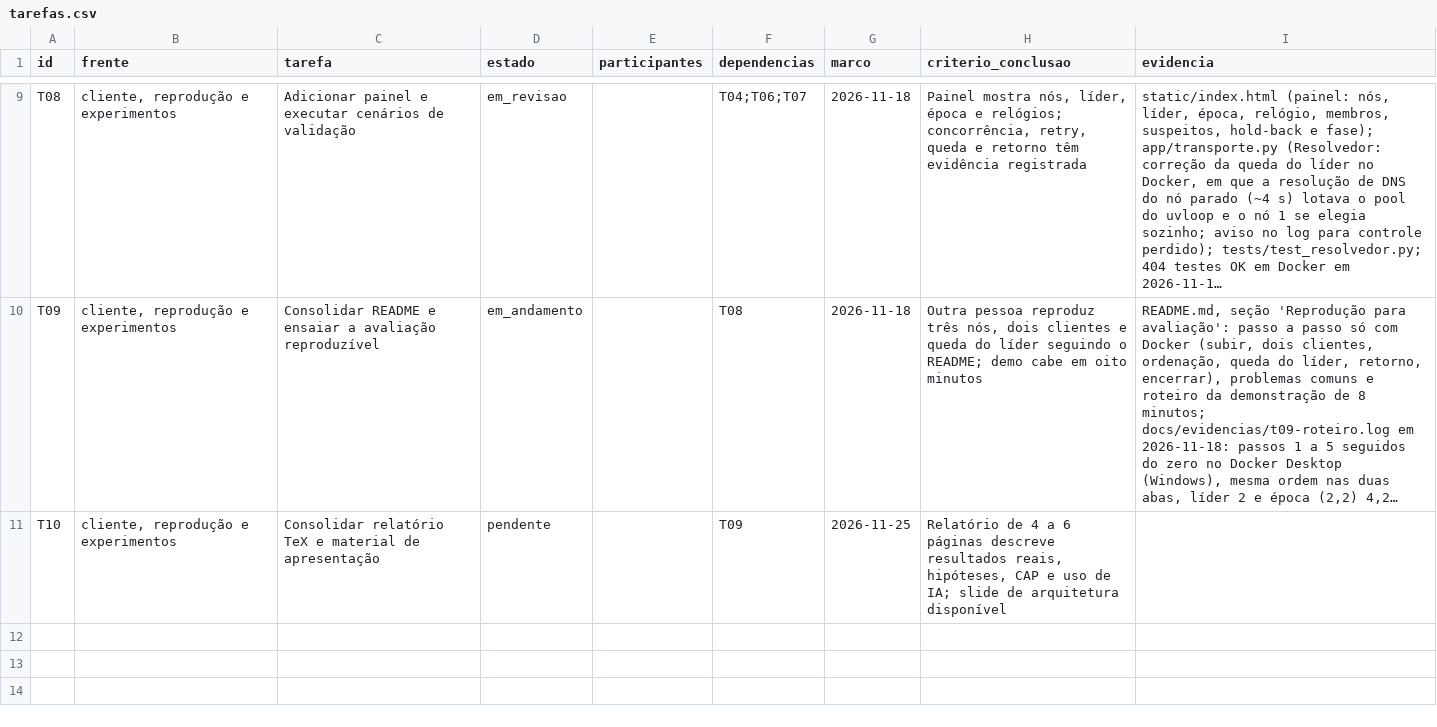
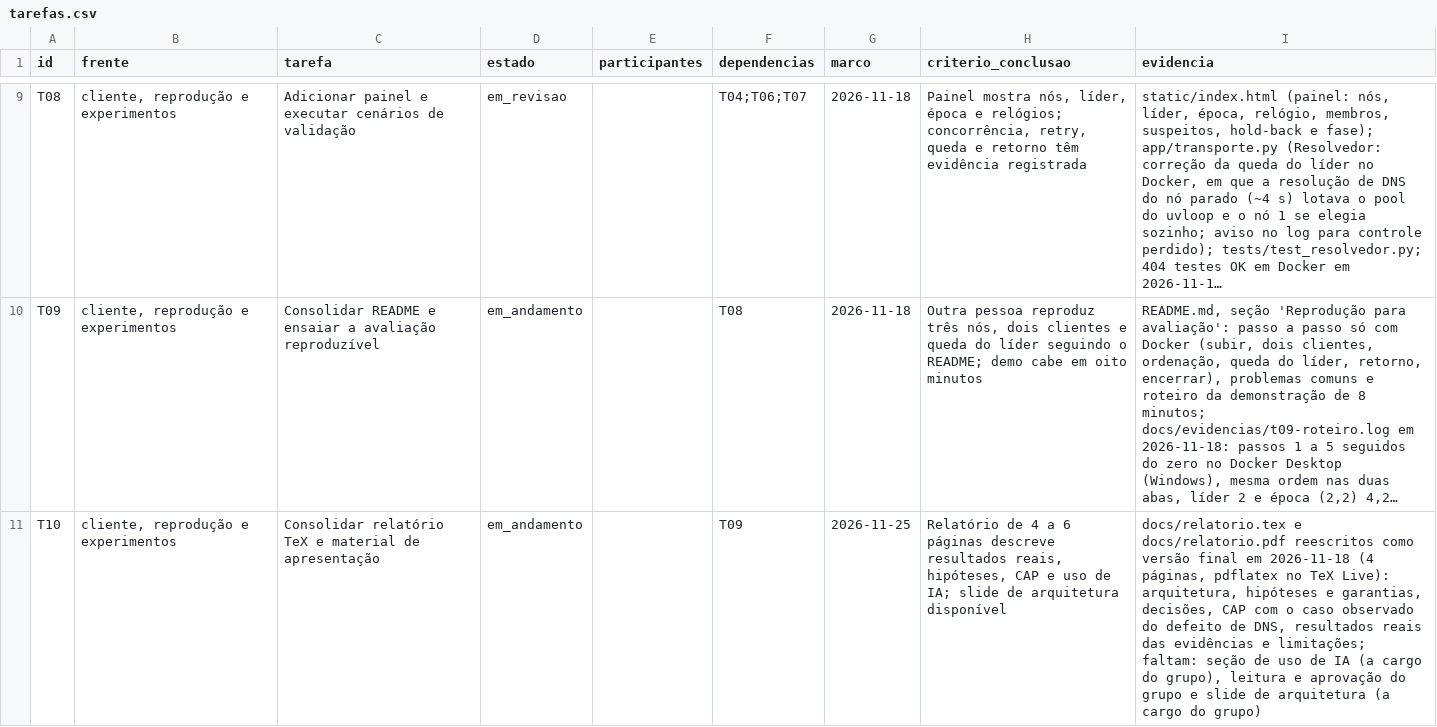
Before and after one commit to Levi-21545/SistemasDistribuidos-ChatAoVivo, a CSV file: tarefas.csv, drawn as a sheet; only a part is shown, gaps mark what is left out; long unchanged cells end in …; the diff names each change by its address in the sheet, - before the commit and + after, or states it on an @@ line.

Commit message:
docs: reescreve o relatório como versão final
O relatório deixa de ser um registro cronológico e passa a descrever a
arquitetura, as hipóteses e garantias, as decisões, a análise de CAP com
o caso observado do defeito de DNS, os resultados reais das evidências e
as limitações. Compilado em 4 páginas. A seção de uso de IA não foi
alterada.

```diff
--- a/tarefas.csv
+++ b/tarefas.csv
-D11 (estado): pendente
+D11 (estado): em_andamento
-I11 (evidencia): (empty)
+I11 (evidencia): docs/relatorio.tex e docs/relatorio.pdf reescritos como versão final em 2026-11-18 (4 páginas, pdflatex no TeX Live): arquitetura, hipóteses e garantias, decisões, CAP com o caso observado do defeito de DNS, resultados reais das evidências e limitações; faltam: seção de uso de IA (a cargo do grupo), leitura e aprovação do grupo e slide de arquitetura (a cargo do grupo)
```
Also changed, not shown: 2 other files.
